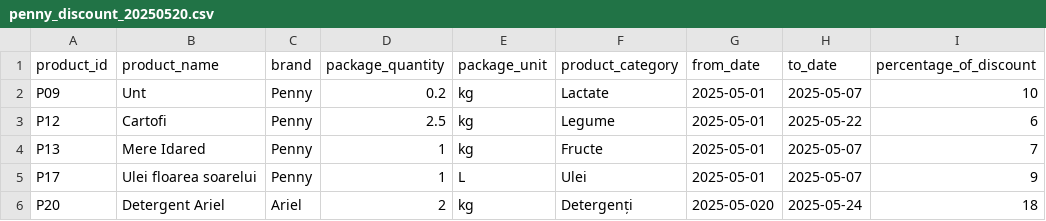
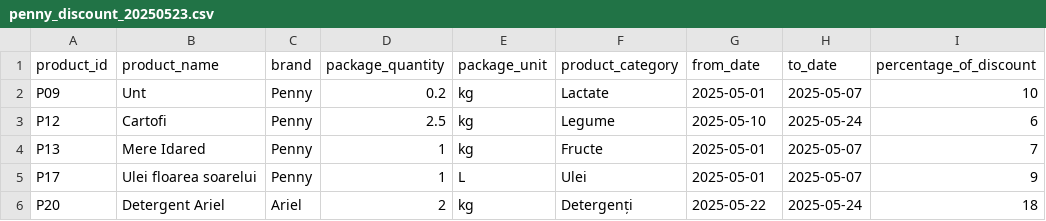
Before and after one commit to RolandSzB/priceComparator, a CSV file: src/main/resources/offers/penny_offers/penny_discount_20250523.csv (was src/main/resources/offers/penny_offers/penny_discount_20250520.csv), drawn as a sheet.

Commit message:
csv files name changed to todays date, with new discounts

```diff
--- a/src/main/resources/offers/penny_offers/penny_discount_20250520.csv
+++ b/src/main/resources/offers/penny_offers/penny_discount_20250523.csv
@@ -2,5 +2,5 @@ product_id,product_name,brand,package_quantity,package_unit,product_category,fro
 P09,Unt,Penny,0.2,kg,Lactate,2025-05-01,2025-05-07,10
-P12,Cartofi,Penny,2.5,kg,Legume,2025-05-01,2025-05-22,6
+P12,Cartofi,Penny,2.5,kg,Legume,2025-05-10,2025-05-24,6
 P13,Mere Idared,Penny,1,kg,Fructe,2025-05-01,2025-05-07,7
 P17,Ulei floarea soarelui,Penny,1,L,Ulei,2025-05-01,2025-05-07,9
-P20,Detergent Ariel,Ariel,2,kg,Detergenți,2025-05-020,2025-05-24,18
+P20,Detergent Ariel,Ariel,2,kg,Detergenți,2025-05-22,2025-05-24,18
```
Also changed, not shown: src/main/resources/offers/kaufland_offers/kaufland_discount_20250523.csv, src/main/resources/offers/lidl_offers/lidl_discount_20250523.csv, 6 other files.
